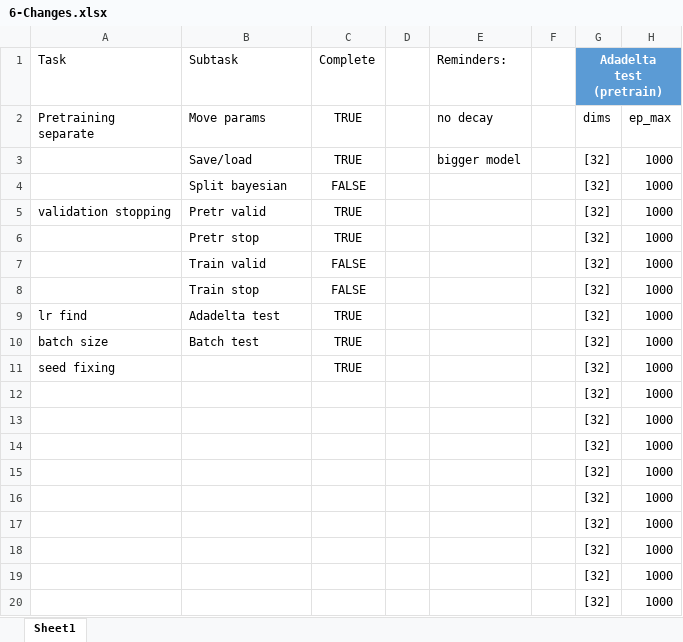
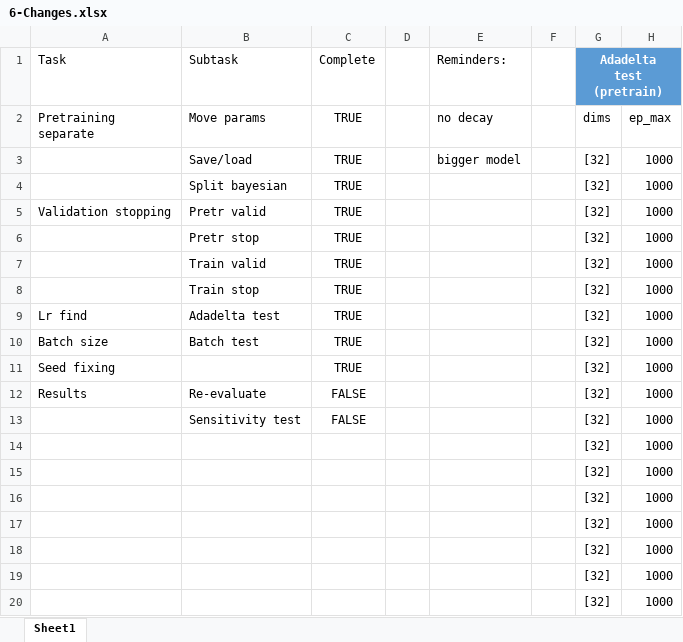
Before and after one commit to zheng-alice/Deep-Subspace-Clustering, an Excel workbook: 6-Changes.xlsx, sheet Sheet1, drawn as a sheet; only a part is shown; values as stored, in another font and other column widths than the file's, no borders; conditional formats and table styles not drawn; the diff names each change by its address in the sheet, - before the commit and + after, or states it on an @@ line.

```diff
--- a/6-Changes.xlsx (sheet Sheet1)
+++ b/6-Changes.xlsx (sheet Sheet1)
-C4 (TRUE): FALSE
+C4 (TRUE): TRUE
-A5 (Pretraining separate): validation stopping
+A5 (Pretraining separate): Validation stopping
-C7:C8 (TRUE): FALSE
+C7:C8 (TRUE): TRUE
-A9 (Pretraining separate): lr find
+A9 (Pretraining separate): Lr find
-A10 (Pretraining separate): batch size
+A10 (Pretraining separate): Batch size
-A11 (Pretraining separate): seed fixing
+A11 (Pretraining separate): Seed fixing
-A12 (Pretraining separate): (empty)
+A12 (Pretraining separate): Results
-B12 (Move params): (empty)
+B12 (Move params): Re-evaluate
-C12:C13 (TRUE): (empty)
+C12:C13 (TRUE): FALSE
-B13 (Move params): (empty)
+B13 (Move params): Sensitivity test
```
Also changed, not shown: 1 other file.
